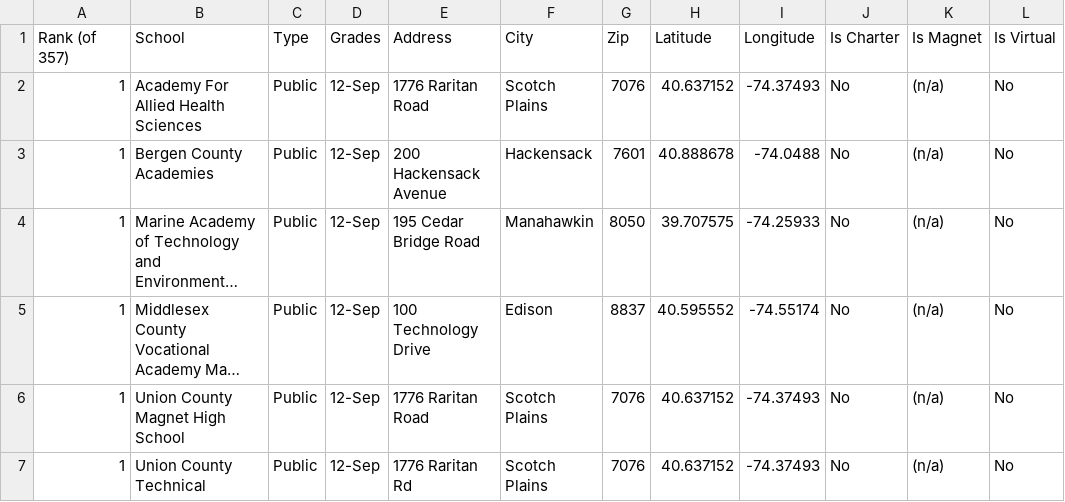
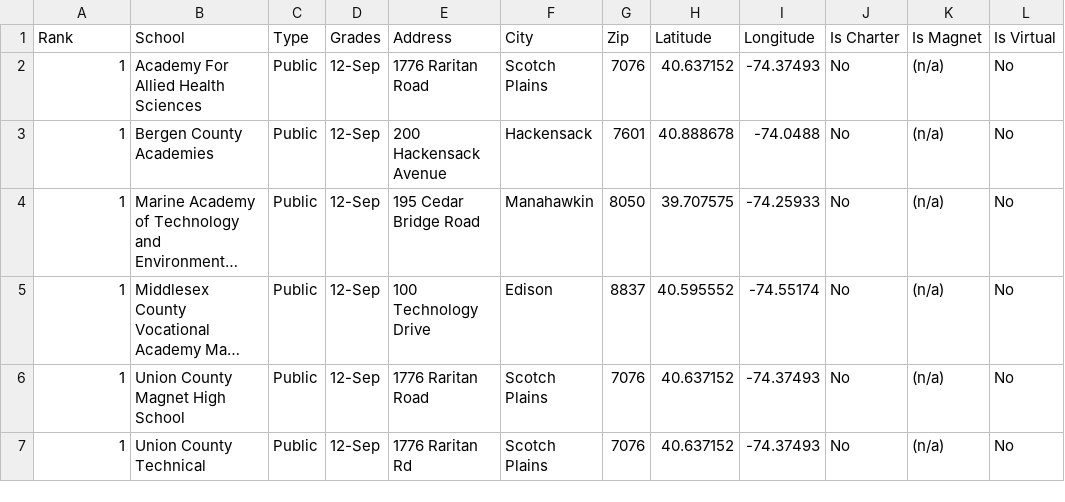
Before and after one commit to Bulinche/Dwelling---Project-3, a CSV file: SchoolData/2008.csv, drawn as a sheet; only a part is shown; long unchanged cells end in …; the diff names each change by its address in the sheet, - before the commit and + after, or states it on an @@ line.

```diff
--- a/SchoolData/2008.csv
+++ b/SchoolData/2008.csv
-A1: Rank (of 357)
+A1: Rank
```
Also changed, not shown: SchoolData/2004-2019points.csv, SchoolData/2007.csv, 32 other files.
